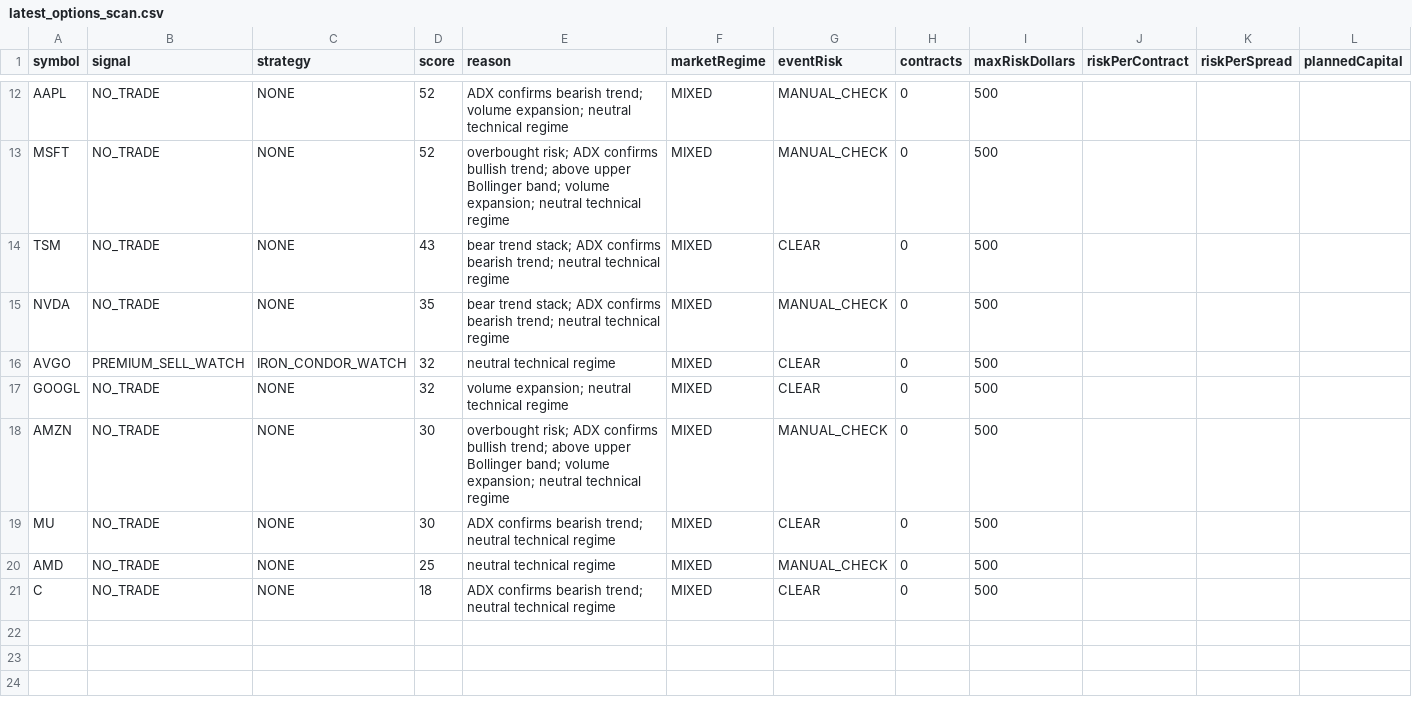
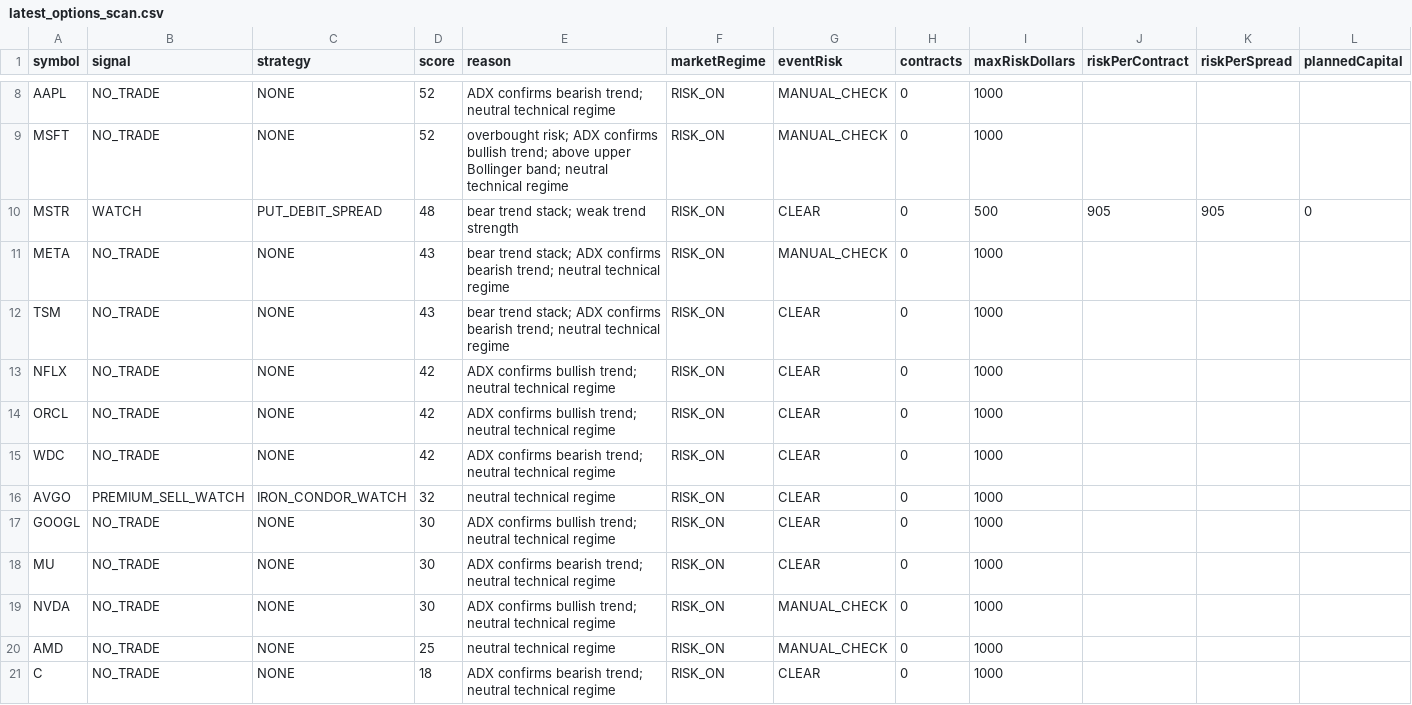
Before and after one commit to narendra0467/Trading-System, a CSV file: reports/latest_options_scan.csv, drawn as a sheet; only a part is shown, gaps mark what is left out; removed rows and columns are numbered as before the commit, all else as after; the diff covers the shown part only; the diff names each change by its address in the sheet, - before the commit and + after, or states it on an @@ line.

```diff
--- a/reports/latest_options_scan.csv
+++ b/reports/latest_options_scan.csv
-E8 (reason): …bearish trend; volume expansion; neutral technical…
+E8 (reason): …bearish trend; neutral technical…
-F8:F9 (marketRegime): MIXED
+F8:F9 (marketRegime): RISK_ON
-I8:I9 (maxRiskDollars): 500
+I8:I9 (maxRiskDollars): 1000
-E9 (reason): …Bollinger band; volume expansion; neutral technical…
+E9 (reason): …Bollinger band; neutral technical…
+row 10: MSTR | WATCH | PUT_DEBIT_SPREAD | 48 | bear trend stack; weak trend strength | RISK_ON | CLEAR | 0 | 500 | 905 | 905 | 0
+row 11: META | NO_TRADE | NONE | 43 | bear trend stack; ADX confirms bearish trend; neutral technical regime | RISK_ON | MANUAL_CHECK | 0 | 1000
-F12 (marketRegime): MIXED
+F12 (marketRegime): RISK_ON
-I12 (maxRiskDollars): 500
+I12 (maxRiskDollars): 1000
-row 15: NVDA | NO_TRADE | NONE | 35 | bear trend stack; ADX confirms bearish trend; neutral technical regime | MIXED | MANUAL_CHECK | 0 | 500
+row 13: NFLX | NO_TRADE | NONE | 42 | ADX confirms bullish trend; neutral technical regime | RISK_ON | CLEAR | 0 | 1000
+row 14: ORCL | NO_TRADE | NONE | 42 | ADX confirms bullish trend; neutral technical regime | RISK_ON | CLEAR | 0 | 1000
+row 15: WDC | NO_TRADE | NONE | 42 | ADX confirms bearish trend; neutral technical regime | RISK_ON | CLEAR | 0 | 1000
-F16:F17 (marketRegime): MIXED
+F16:F17 (marketRegime): RISK_ON
-I16:I17 (maxRiskDollars): 500
+I16:I17 (maxRiskDollars): 1000
-D17 (score): 32
+D17 (score): 30
-E17 (reason): volume expansion; neutral technical…
+E17 (reason): ADX confirms bullish trend; neutral technical…
-row 18: AMZN | NO_TRADE | NONE | 30 | overbought risk; ADX confirms bullish trend; above upper Bollinger band; volume expansion; neutral technical regime | MIXED | MANUAL_CHECK | 0 | 500
-F18 (marketRegime): MIXED
+F18 (marketRegime): RISK_ON
-I18 (maxRiskDollars): 500
+I18 (maxRiskDollars): 1000
+row 19: NVDA | NO_TRADE | NONE | 30 | ADX confirms bullish trend; neutral technical regime | RISK_ON | MANUAL_CHECK | 0 | 1000
-F20:F21 (marketRegime): MIXED
+F20:F21 (marketRegime): RISK_ON
-I20:I21 (maxRiskDollars): 500
+I20:I21 (maxRiskDollars): 1000
```
Also changed, not shown: 1 added row, 5 removed rows and 26 edited cells elsewhere in this file, reports/latest_backtest.csv, reports/latest_high_risk_scan.csv, 19 other files.
